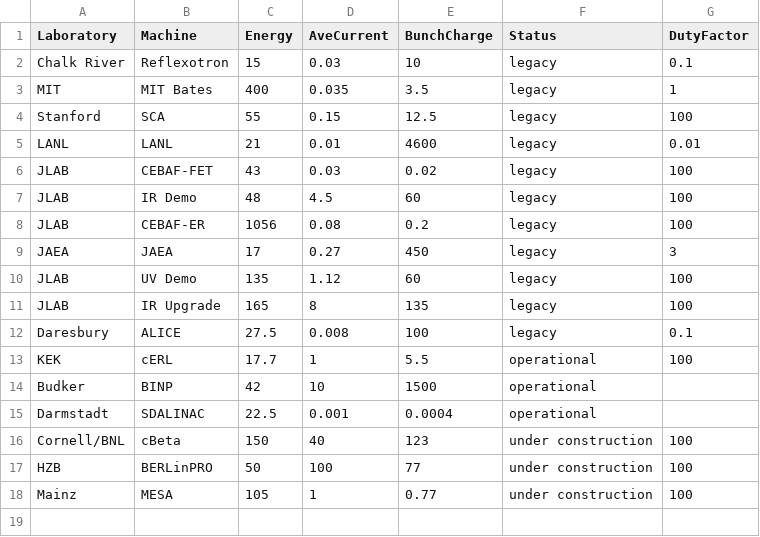
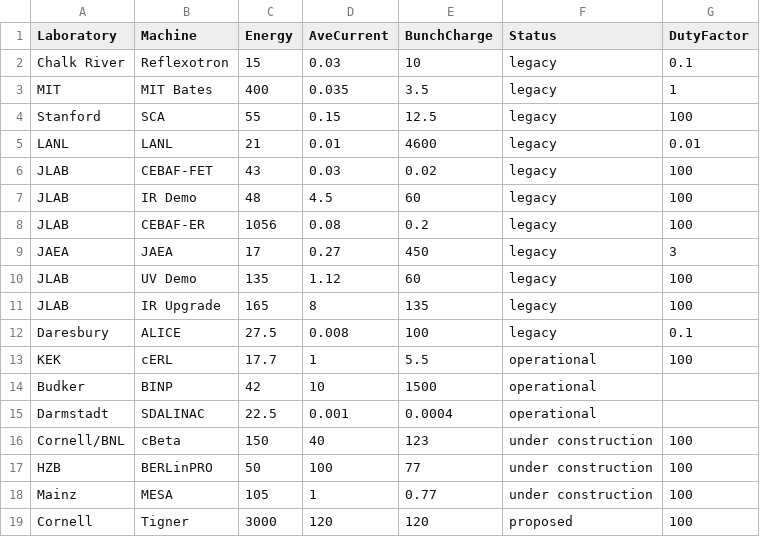
Before and after one commit to cdtennant/ERL-Landscape, a CSV file: data/ERL_Landscape_Data_04042019.csv, drawn as a sheet.

Commit message:
Add files via upload

```diff
--- a/data/ERL_Landscape_Data_04042019.csv
+++ b/data/ERL_Landscape_Data_04042019.csv
@@ -18 +18,2 @@ HZB,BERLinPRO,50,100,77,under construction,100
 Mainz,MESA,105,1,0.77,under construction,100
+Cornell,Tigner,3000,120,120,proposed,100
```
